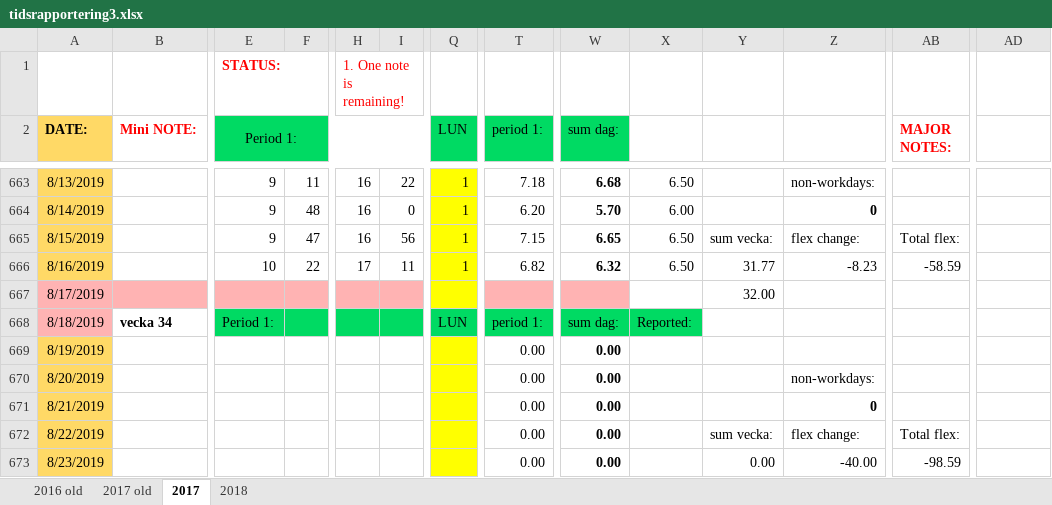
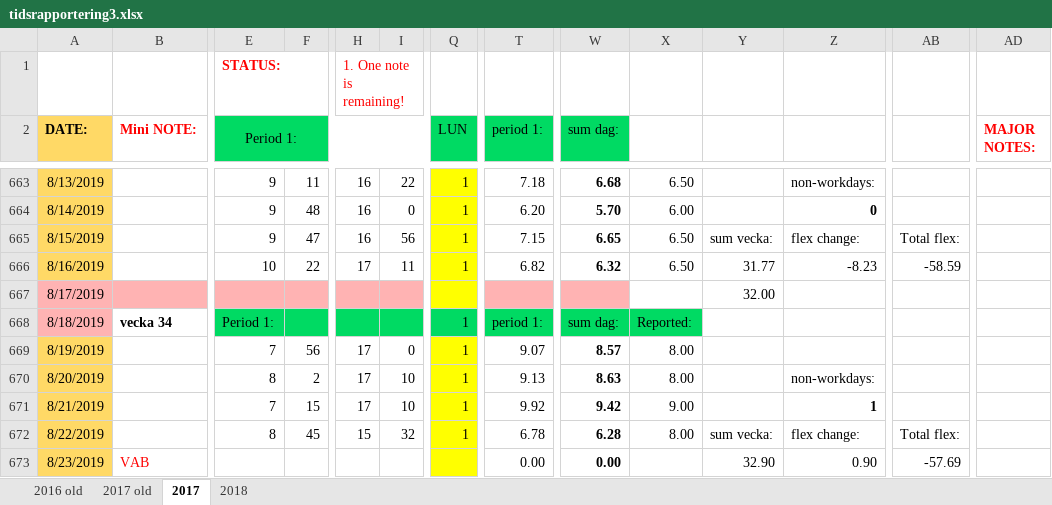
Before and after one commit to basetutu/code_snippets, an Excel workbook: tidsrapport/tidsrapportering3.xlsx, sheet 2017, drawn as a sheet; only a part is shown, gaps mark what is left out; values as stored, in another font and other column widths than the file's, no borders; conditional formats not drawn; the diff covers the shown part only; the diff names each change by its address in the sheet, - before the commit and + after, or states it on an @@ line.

Commit message:
Updated tidsrapport to week 36

```diff
--- a/tidsrapport/tidsrapportering3.xlsx (sheet 2017)
+++ b/tidsrapport/tidsrapportering3.xlsx (sheet 2017)
-AB2: MAJOR NOTES:
+AB2: (empty)
-AD2: (empty)
+AD2: MAJOR NOTES:
-Q668 (LUN): LUN
+Q668 (LUN): 1
-E669 (Period 1:): (empty)
+E669 (Period 1:): 7
-F669: (empty)
+F669: 56
-H669:H671: (empty)
+H669:H671: 17
-I669: (empty)
+I669: 0
-Q669:Q672 (LUN): (empty)
+Q669:Q672 (LUN): 1
-T669 (period 1:): 0.00
+T669 (period 1:): 9.07
-W669 (sum dag:): 0.00
+W669 (sum dag:): 8.57
-X669:X670: (empty)
+X669:X670: 8.00
-E670 (Period 1:): (empty)
+E670 (Period 1:): 8
-F670: (empty)
+F670: 2
-I670:I671: (empty)
+I670:I671: 10
-T670 (period 1:): 0.00
+T670 (period 1:): 9.13
-W670 (sum dag:): 0.00
+W670 (sum dag:): 8.63
-E671 (Period 1:): (empty)
+E671 (Period 1:): 7
-F671: (empty)
+F671: 15
-T671 (period 1:): 0.00
+T671 (period 1:): 9.92
-W671 (sum dag:): 0.00
+W671 (sum dag:): 9.42
-X671: (empty)
+X671: 9.00
-Z671: 0
+Z671: 1
-E672 (Period 1:): (empty)
+E672 (Period 1:): 8
-F672: (empty)
+F672: 45
-H672: (empty)
+H672: 15
-I672: (empty)
+I672: 32
-T672 (period 1:): 0.00
+T672 (period 1:): 6.78
-W672 (sum dag:): 0.00
+W672 (sum dag:): 6.28
-X672: (empty)
+X672: 8.00
-B673 (Mini NOTE:): (empty)
+B673 (Mini NOTE:): VAB
-Y673: 0.00
+Y673: 32.90
-Z673: -40.00
+Z673: 0.90
-AB673: -98.59
+AB673: -57.69
```
Also changed, not shown: 116 edited cells elsewhere in this sheet.
